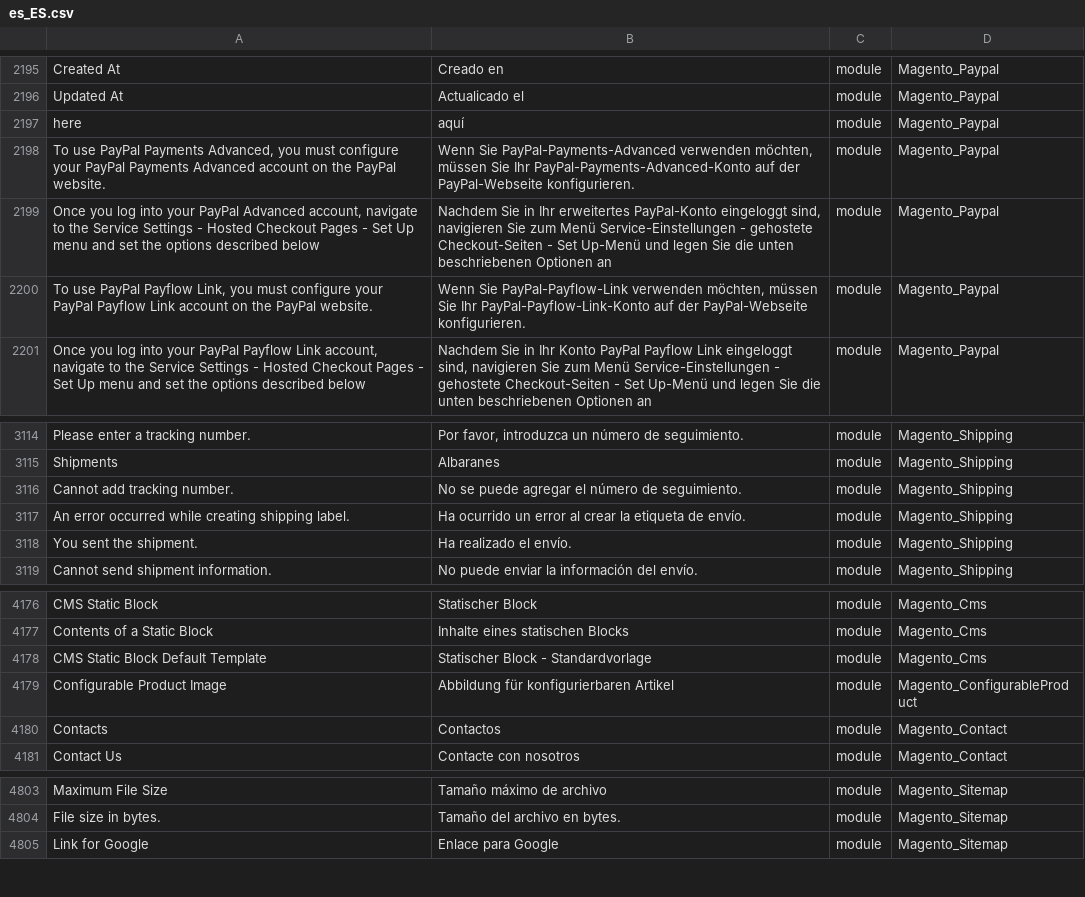
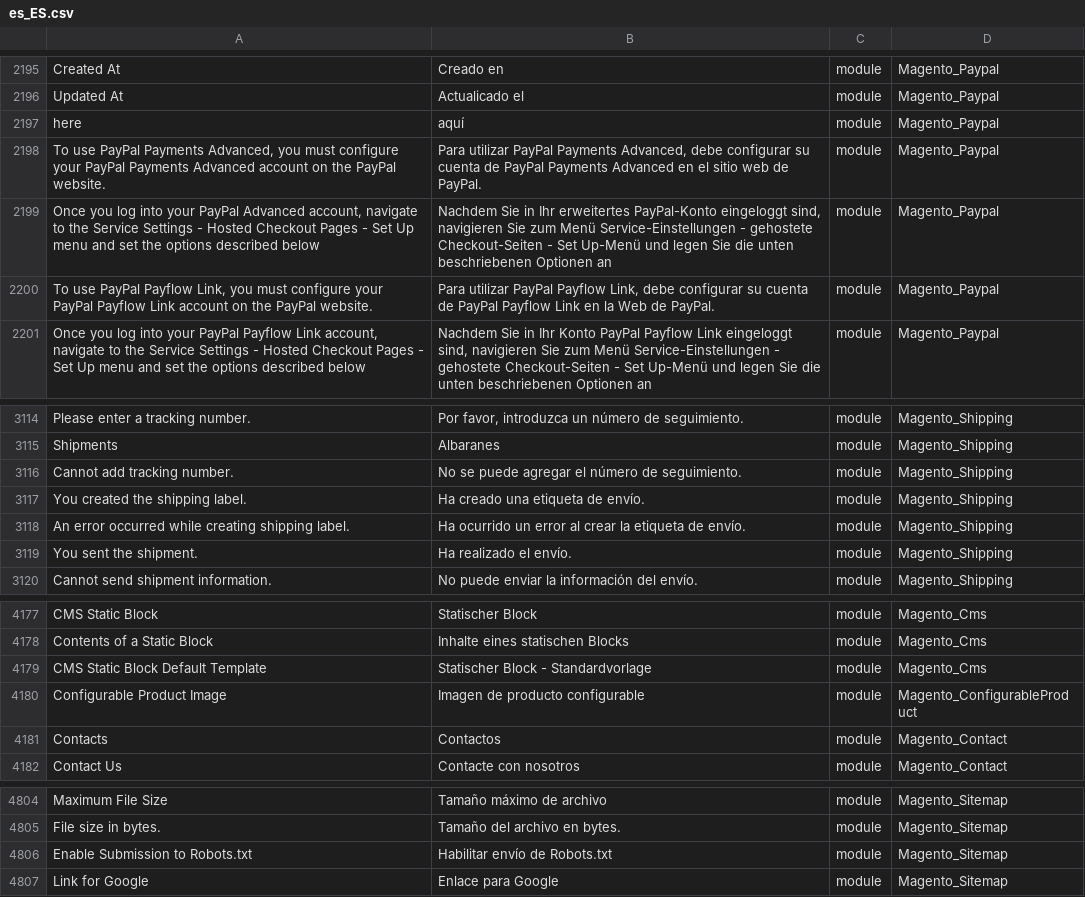
Before and after one commit to onestic/language_es_es, a CSV file: es_ES.csv, drawn as a sheet; only a part is shown, gaps mark what is left out; addresses are those after the commit; the diff names each change by its address in the sheet, - before the commit and + after, or states it on an @@ line.

```diff
--- a/es_ES.csv
+++ b/es_ES.csv
-B2198: Wenn Sie PayPal-Payments-Advanced verwenden möchten, müssen Sie Ihr PayPal-Payments-Advanced-Konto auf der PayPal-Webseite konfigurieren.
+B2198: Para utilizar PayPal Payments Advanced, debe configurar su cuenta de PayPal Payments Advanced en el sitio web de PayPal.
-B2200: Wenn Sie PayPal-Payflow-Link verwenden möchten, müssen Sie Ihr PayPal-Payflow-Link-Konto auf der PayPal-Webseite konfigurieren.
+B2200: Para utilizar PayPal Payflow Link, debe configurar su cuenta de PayPal Payflow Link en la Web de PayPal.
+row 3117: You created the shipping label. | Ha creado una etiqueta de envío. | module | Magento_Shipping
-B4180: Abbildung für konfigurierbaren Artikel
+B4180: Imagen de producto configurable
+row 4806: Enable Submission to Robots.txt | Habilitar envío de Robots.txt | module | Magento_Sitemap
```
Also changed, not shown: 1 other file.
